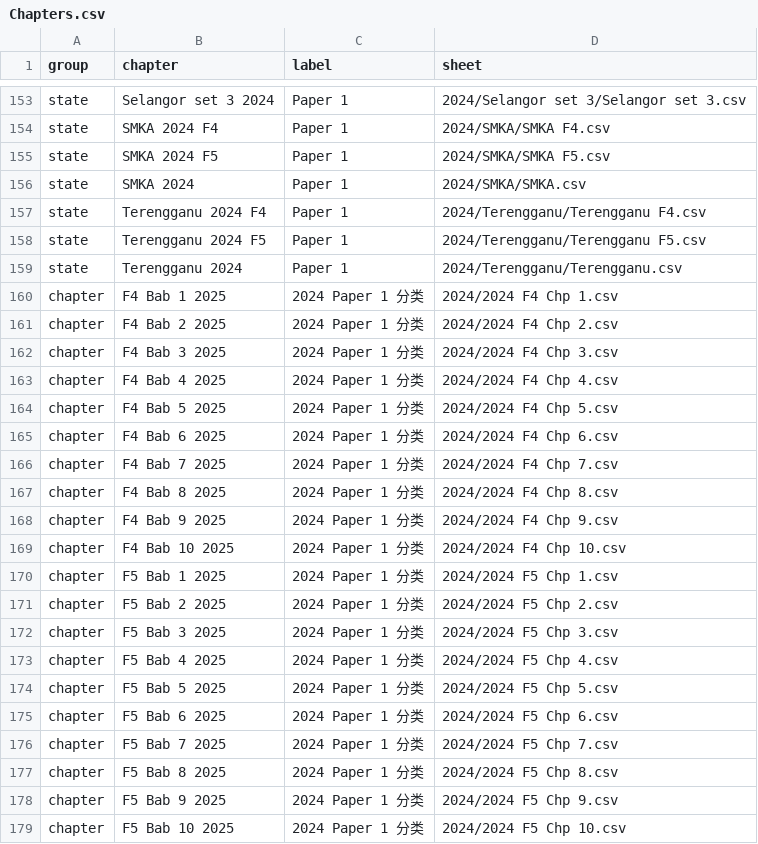
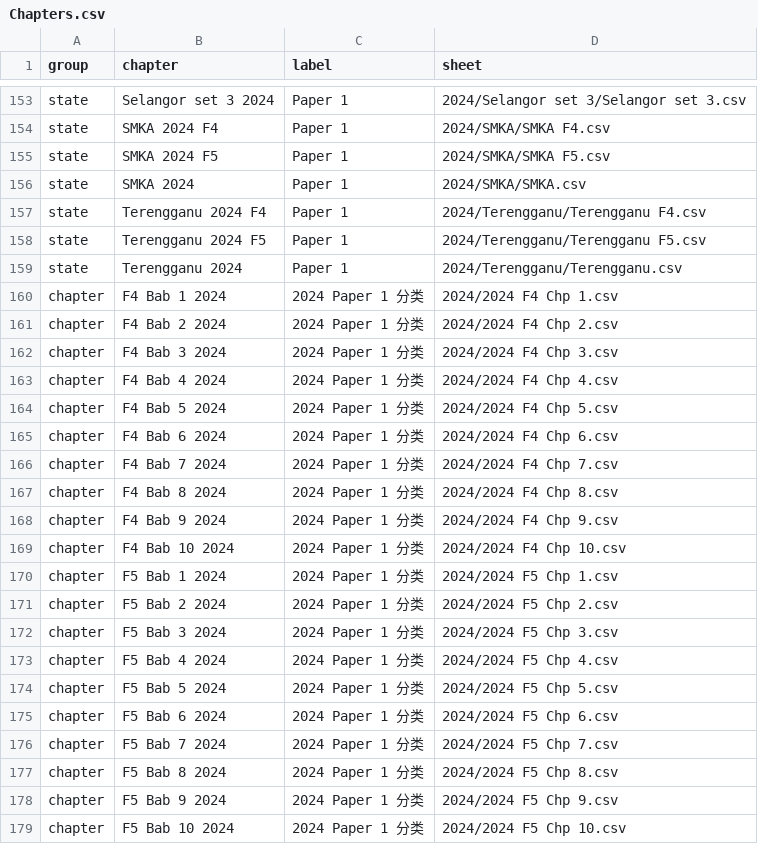
Before and after one commit to nobody0619/SPM-SEJ, a CSV file: Chapters.csv, drawn as a sheet; only a part is shown, gaps mark what is left out.

Commit message:
Add files via upload

```diff
--- a/Chapters.csv
+++ b/Chapters.csv
@@ -159,21 +159,21 @@ state,Terengganu 2024 F5,Paper 1,2024/Terengganu/Terengganu F5.csv
 state,Terengganu 2024,Paper 1,2024/Terengganu/Terengganu.csv
-chapter,F4 Bab 1 2025,2024 Paper 1 分类,2024/2024 F4 Chp 1.csv
-chapter,F4 Bab 2 2025,2024 Paper 1 分类,2024/2024 F4 Chp 2.csv
-chapter,F4 Bab 3 2025,2024 Paper 1 分类,2024/2024 F4 Chp 3.csv
-chapter,F4 Bab 4 2025,2024 Paper 1 分类,2024/2024 F4 Chp 4.csv
-chapter,F4 Bab 5 2025,2024 Paper 1 分类,2024/2024 F4 Chp 5.csv
-chapter,F4 Bab 6 2025,2024 Paper 1 分类,2024/2024 F4 Chp 6.csv
-chapter,F4 Bab 7 2025,2024 Paper 1 分类,2024/2024 F4 Chp 7.csv
-chapter,F4 Bab 8 2025,2024 Paper 1 分类,2024/2024 F4 Chp 8.csv
-chapter,F4 Bab 9 2025,2024 Paper 1 分类,2024/2024 F4 Chp 9.csv
-chapter,F4 Bab 10 2025,2024 Paper 1 分类,2024/2024 F4 Chp 10.csv
-chapter,F5 Bab 1 2025,2024 Paper 1 分类,2024/2024 F5 Chp 1.csv
-chapter,F5 Bab 2 2025,2024 Paper 1 分类,2024/2024 F5 Chp 2.csv
-chapter,F5 Bab 3 2025,2024 Paper 1 分类,2024/2024 F5 Chp 3.csv
-chapter,F5 Bab 4 2025,2024 Paper 1 分类,2024/2024 F5 Chp 4.csv
-chapter,F5 Bab 5 2025,2024 Paper 1 分类,2024/2024 F5 Chp 5.csv
-chapter,F5 Bab 6 2025,2024 Paper 1 分类,2024/2024 F5 Chp 6.csv
-chapter,F5 Bab 7 2025,2024 Paper 1 分类,2024/2024 F5 Chp 7.csv
-chapter,F5 Bab 8 2025,2024 Paper 1 分类,2024/2024 F5 Chp 8.csv
-chapter,F5 Bab 9 2025,2024 Paper 1 分类,2024/2024 F5 Chp 9.csv
-chapter,F5 Bab 10 2025,2024 Paper 1 分类,2024/2024 F5 Chp 10.csv
+chapter,F4 Bab 1 2024,2024 Paper 1 分类,2024/2024 F4 Chp 1.csv
+chapter,F4 Bab 2 2024,2024 Paper 1 分类,2024/2024 F4 Chp 2.csv
+chapter,F4 Bab 3 2024,2024 Paper 1 分类,2024/2024 F4 Chp 3.csv
+chapter,F4 Bab 4 2024,2024 Paper 1 分类,2024/2024 F4 Chp 4.csv
+chapter,F4 Bab 5 2024,2024 Paper 1 分类,2024/2024 F4 Chp 5.csv
+chapter,F4 Bab 6 2024,2024 Paper 1 分类,2024/2024 F4 Chp 6.csv
+chapter,F4 Bab 7 2024,2024 Paper 1 分类,2024/2024 F4 Chp 7.csv
+chapter,F4 Bab 8 2024,2024 Paper 1 分类,2024/2024 F4 Chp 8.csv
+chapter,F4 Bab 9 2024,2024 Paper 1 分类,2024/2024 F4 Chp 9.csv
+chapter,F4 Bab 10 2024,2024 Paper 1 分类,2024/2024 F4 Chp 10.csv
+chapter,F5 Bab 1 2024,2024 Paper 1 分类,2024/2024 F5 Chp 1.csv
+chapter,F5 Bab 2 2024,2024 Paper 1 分类,2024/2024 F5 Chp 2.csv
+chapter,F5 Bab 3 2024,2024 Paper 1 分类,2024/2024 F5 Chp 3.csv
+chapter,F5 Bab 4 2024,2024 Paper 1 分类,2024/2024 F5 Chp 4.csv
+chapter,F5 Bab 5 2024,2024 Paper 1 分类,2024/2024 F5 Chp 5.csv
+chapter,F5 Bab 6 2024,2024 Paper 1 分类,2024/2024 F5 Chp 6.csv
+chapter,F5 Bab 7 2024,2024 Paper 1 分类,2024/2024 F5 Chp 7.csv
+chapter,F5 Bab 8 2024,2024 Paper 1 分类,2024/2024 F5 Chp 8.csv
+chapter,F5 Bab 9 2024,2024 Paper 1 分类,2024/2024 F5 Chp 9.csv
+chapter,F5 Bab 10 2024,2024 Paper 1 分类,2024/2024 F5 Chp 10.csv
```
